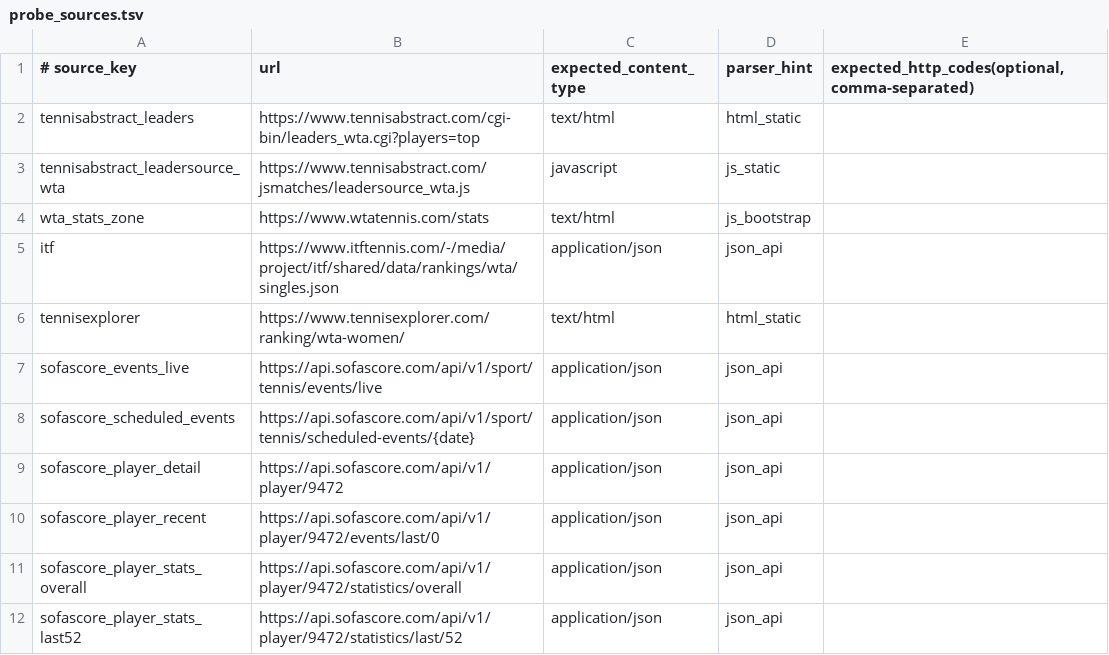
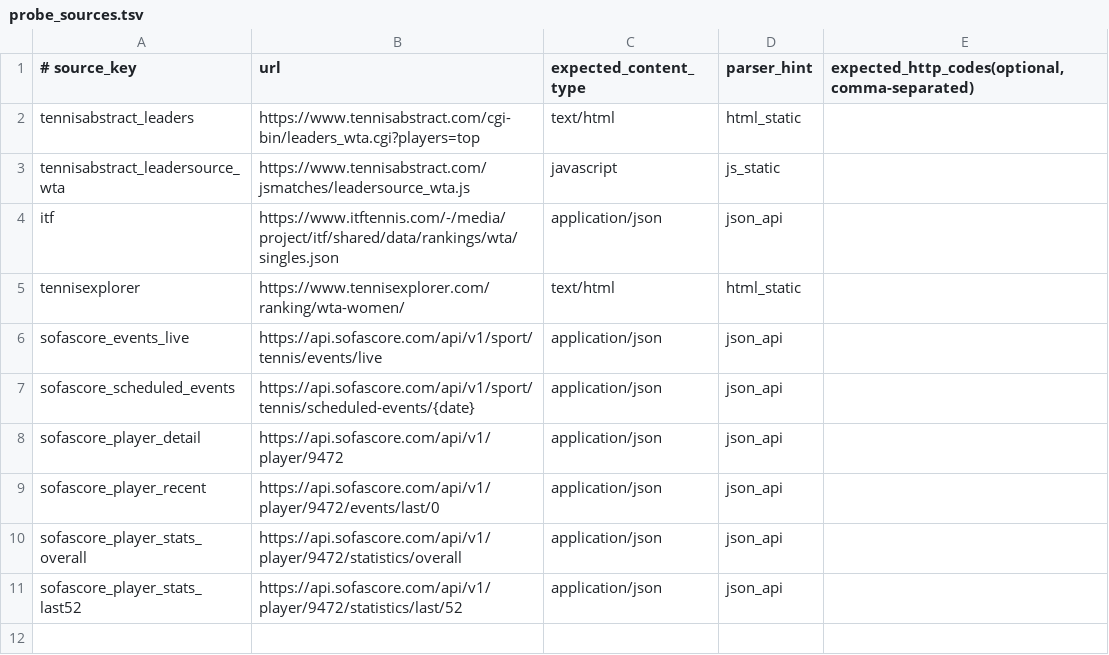
Before and after one commit to MosEisley34/wta_edge_board, a TSV file: config/probe_sources.tsv, drawn as a sheet; the diff names each change by its address in the sheet, - before the commit and + after, or states it on an @@ line.

Commit message:
Remove wta_stats_zone and tighten feature extraction routing

```diff
--- a/config/probe_sources.tsv
+++ b/config/probe_sources.tsv
-row 4: wta_stats_zone | https://www.wtatennis.com/stats | text/html | js_bootstrap
```
Also changed, not shown: 2 other files.
